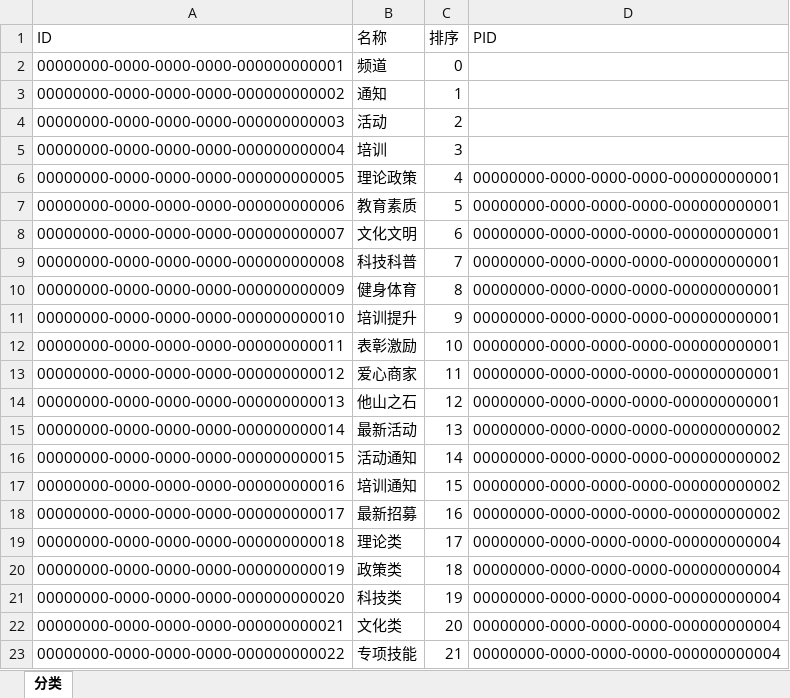
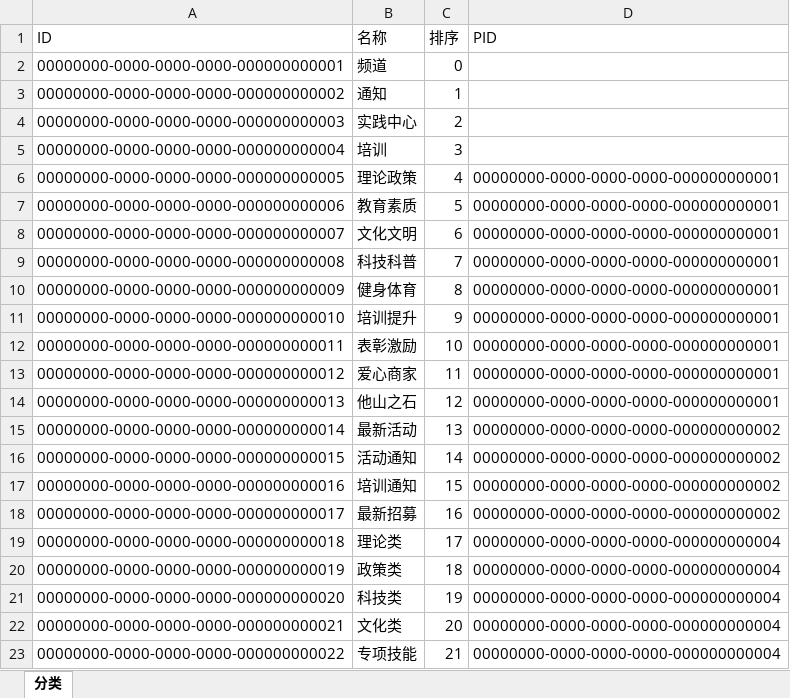
Before and after one commit to ZhiXiao-Lin/nestify, an Excel workbook: server/seeds/categorys.xlsx, sheet 分类, drawn as a sheet; values as stored, in another font and other column widths than the file's, no borders; the diff names each change by its address in the sheet, - before the commit and + after, or states it on an @@ line.

```diff
--- a/server/seeds/categorys.xlsx (sheet 分类)
+++ b/server/seeds/categorys.xlsx (sheet 分类)
-B4 (名称): 活动
+B4 (名称): 实践中心
```
Also changed, not shown: server/seeds/carousels.xlsx, server/seeds/service-categorys.xlsx, 4 other files.
